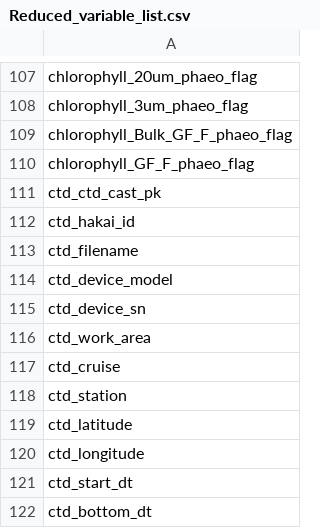
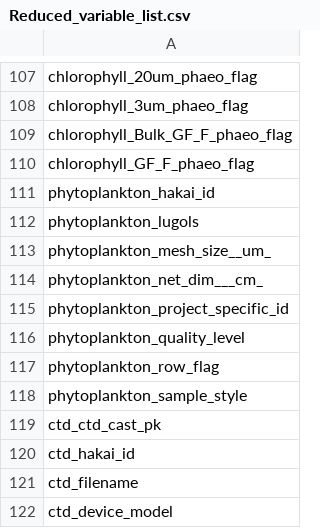
Before and after one commit to HakaiInstitute/hakai-bottle-tool, a CSV file: hakai_bottle_tool/config/Reduced_variable_list.csv, drawn as a sheet; only a part is shown, gaps mark what is left out; the shorter side is filled out with more unchanged rows.

Commit message:
add phytoplankton variables to reduced list

```diff
--- a/hakai_bottle_tool/config/Reduced_variable_list.csv
+++ b/hakai_bottle_tool/config/Reduced_variable_list.csv
@@ -110,2 +110,10 @@ chlorophyll_Bulk_GF_F_phaeo_flag
 chlorophyll_GF_F_phaeo_flag
+phytoplankton_hakai_id
+phytoplankton_lugols
+phytoplankton_mesh_size__um_
+phytoplankton_net_dim___cm_
+phytoplankton_project_specific_id
+phytoplankton_quality_level
+phytoplankton_row_flag
+phytoplankton_sample_style
 ctd_ctd_cast_pk
```
